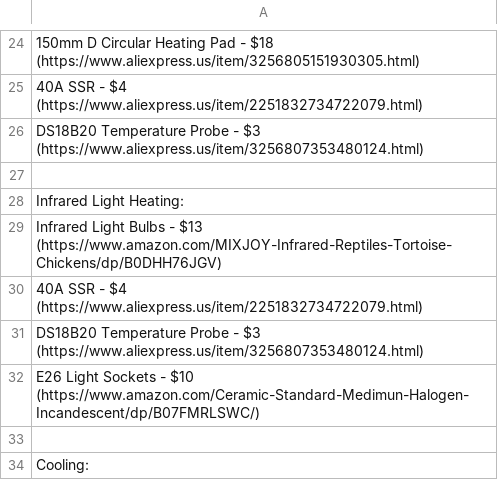
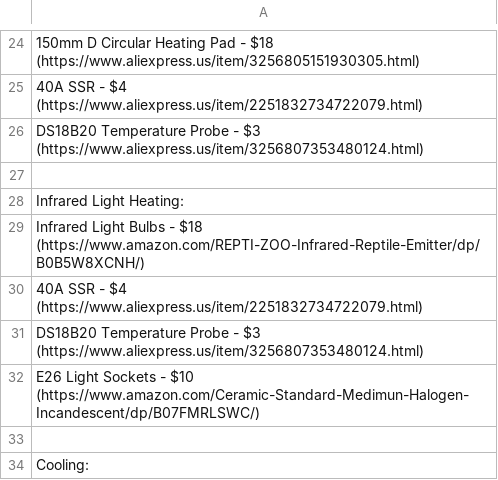
Before and after one commit to Firestorm108/Macrowave, a CSV file: BOM.csv, drawn as a sheet; only a part is shown, gaps mark what is left out.

Commit message:
Update BOM.csv

```diff
--- a/BOM.csv
+++ b/BOM.csv
@@ -28,3 +28,3 @@ DS18B20 Temperature Probe - $3 (https://www.aliexpress.us/item/3256807353480124.
 Infrared Light Heating:
-Infrared Light Bulbs - $13 (https://www.amazon.com/MIXJOY-Infrared-Reptiles-Tortoise-Chickens/dp/B0DHH76JGV)
+Infrared Light Bulbs - $18 (https://www.amazon.com/REPTI-ZOO-Infrared-Reptile-Emitter/dp/B0B5W8XCNH/)
 40A SSR - $4 (https://www.aliexpress.us/item/2251832734722079.html)
```
